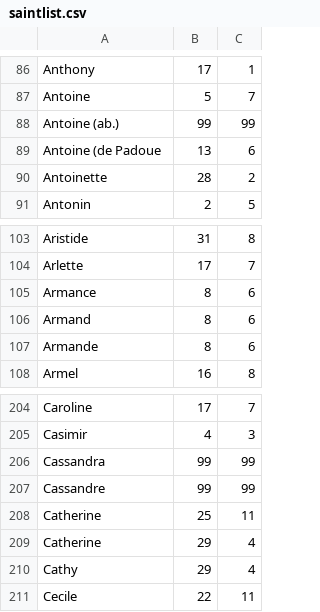
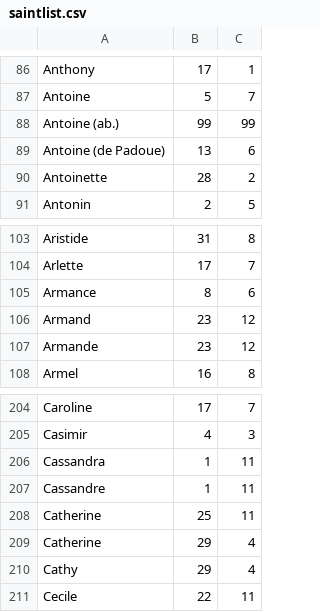
Before and after one commit to guiguiabloc/api-domogeek, a CSV file: tools/saintlist.csv, drawn as a sheet; only a part is shown, gaps mark what is left out.

Commit message:
Mise à jour 23/12

```diff
--- a/tools/saintlist.csv
+++ b/tools/saintlist.csv
@@ -88,3 +88,3 @@ Antoine;5;7
 Antoine (ab.);99;99
-Antoine (de Padoue;13;6
+Antoine (de Padoue);13;6
 Antoinette;28;2
@@ -105,4 +105,4 @@ Arlette;17;7
 Armance;8;6
-Armand;8;6
-Armande;8;6
+Armand;23;12
+Armande;23;12
 Armel;16;8
@@ -205,4 +205,4 @@ Caroline;17;7
 Casimir;4;3
-Cassandra;99;99
-Cassandre;99;99
+Cassandra;1;11
+Cassandre;1;11
 Catherine;25;11
```
